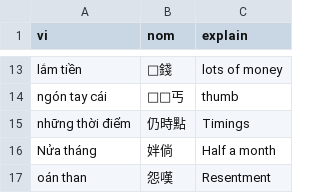
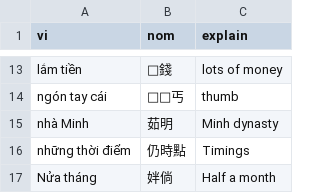
Before and after one commit to aristotll/zoopdog, a CSV file: zd-extension/db_src/user_nom_entries/06/03.csv, drawn as a sheet; only a part is shown, gaps mark what is left out; the shorter side is filled out with more unchanged rows.

```diff
--- a/zd-extension/db_src/user_nom_entries/06/03.csv
+++ b/zd-extension/db_src/user_nom_entries/06/03.csv
@@ -14,2 +14,3 @@ lắm tiền,𡗋錢,lots of money
 ngón tay cái,𢭫𢬣丐,thumb
+nhà Minh,茹明,Minh dynasty
 những thời điểm,仍時點,Timings
```
Also changed, not shown: zd-extension/db_src/user_nom_entries/00/00.csv, zd-extension/db_src/user_nom_entries/00/08.csv, 4 other files.
